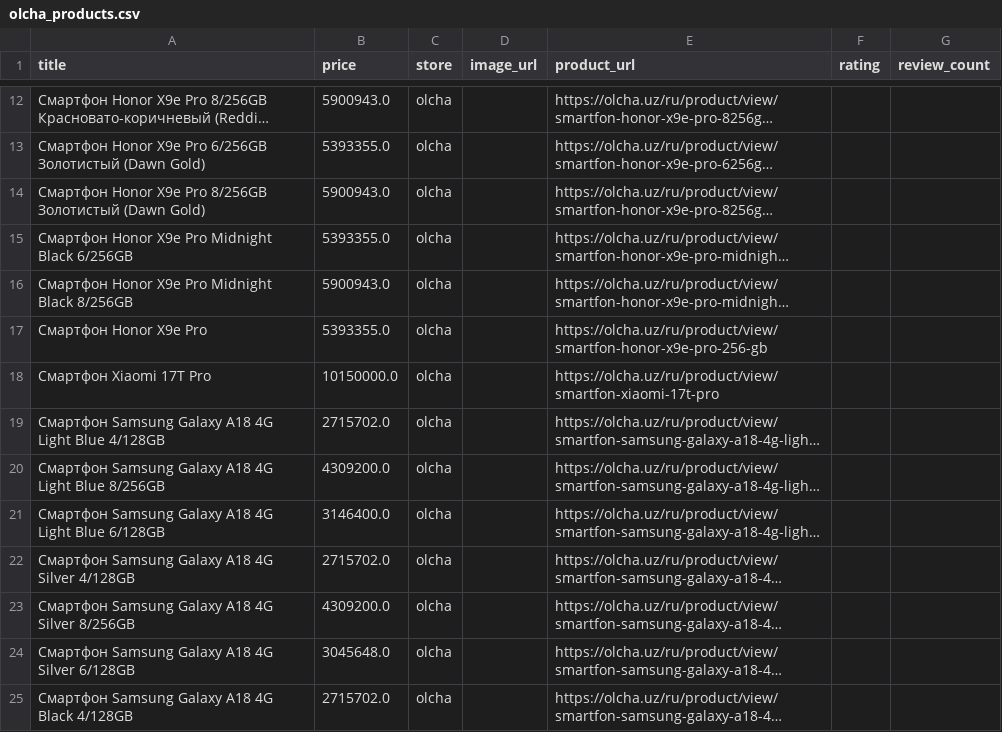
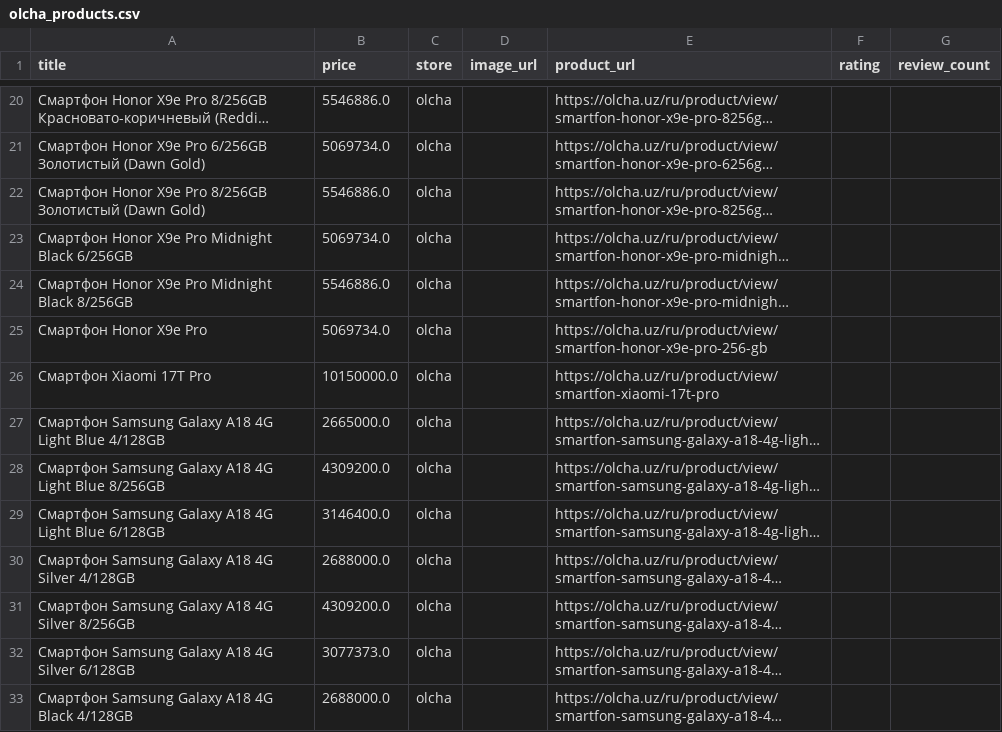
Before and after one commit to soliha10/full-bazar, a CSV file: data/olcha_products.csv, drawn as a sheet; only a part is shown, gaps mark what is left out; long unchanged cells end in …; addresses are those after the commit; the diff covers the shown part only; the diff names each change by its address in the sheet, - before the commit and + after, or states it on an @@ line.

```diff
--- a/data/olcha_products.csv
+++ b/data/olcha_products.csv
-B20 (price): 5900943.0
+B20 (price): 5546886.0
-B21 (price): 5393355.0
+B21 (price): 5069734.0
-B22 (price): 5900943.0
+B22 (price): 5546886.0
-B23 (price): 5393355.0
+B23 (price): 5069734.0
-B24 (price): 5900943.0
+B24 (price): 5546886.0
-B25 (price): 5393355.0
+B25 (price): 5069734.0
-B27 (price): 2715702.0
+B27 (price): 2665000.0
-B30 (price): 2715702.0
+B30 (price): 2688000.0
-B32 (price): 3045648.0
+B32 (price): 3077373.0
-B33 (price): 2715702.0
+B33 (price): 2688000.0
```
Also changed, not shown: 19 added rows, 3 removed rows and 74 edited cells elsewhere in this file, data/asaxiy_products.csv, data/chakana_products.csv, 5 other files.
